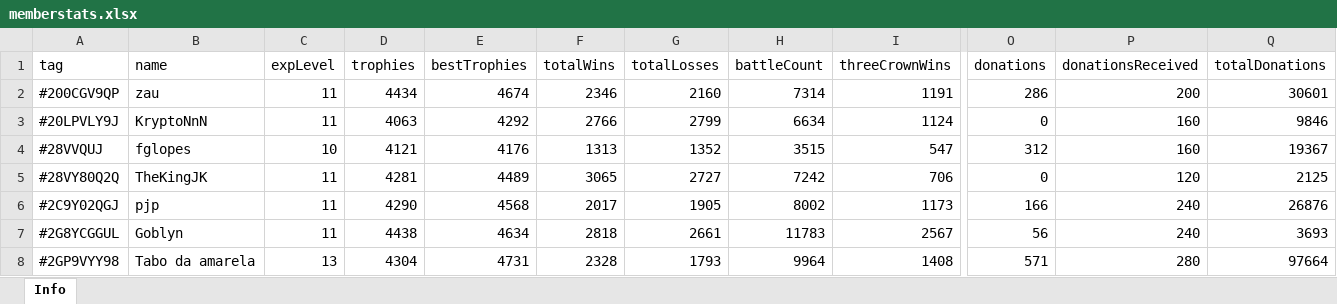
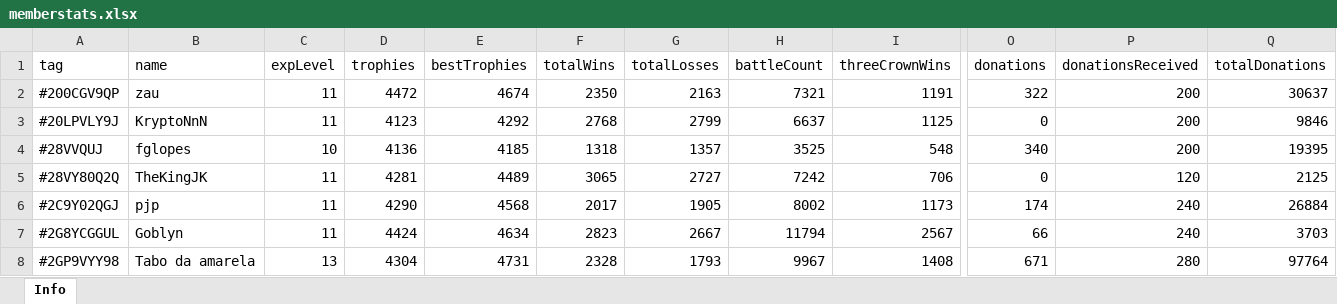
Before and after one commit to bascenso/alkateia, an Excel workbook: docs/data/memberstats.xlsx, sheet Info, drawn as a sheet; only a part is shown, gaps mark what is left out; values as stored, in another font and other column widths than the file's, no borders; the diff covers the shown part only; the diff names each change by its address in the sheet, - before the commit and + after, or states it on an @@ line.

Commit message:
Data update

```diff
--- a/docs/data/memberstats.xlsx (sheet Info)
+++ b/docs/data/memberstats.xlsx (sheet Info)
-D2 (trophies): 4434
+D2 (trophies): 4472
-F2 (totalWins): 2346
+F2 (totalWins): 2350
-G2 (totalLosses): 2160
+G2 (totalLosses): 2163
-H2 (battleCount): 7314
+H2 (battleCount): 7321
-O2 (donations): 286
+O2 (donations): 322
-Q2 (totalDonations): 30601
+Q2 (totalDonations): 30637
-D3 (trophies): 4063
+D3 (trophies): 4123
-F3 (totalWins): 2766
+F3 (totalWins): 2768
-H3 (battleCount): 6634
+H3 (battleCount): 6637
-I3 (threeCrownWins): 1124
+I3 (threeCrownWins): 1125
-P3:P4 (donationsReceived): 160
+P3:P4 (donationsReceived): 200
-D4 (trophies): 4121
+D4 (trophies): 4136
-E4 (bestTrophies): 4176
+E4 (bestTrophies): 4185
-F4 (totalWins): 1313
+F4 (totalWins): 1318
-G4 (totalLosses): 1352
+G4 (totalLosses): 1357
-H4 (battleCount): 3515
+H4 (battleCount): 3525
-I4 (threeCrownWins): 547
+I4 (threeCrownWins): 548
-O4 (donations): 312
+O4 (donations): 340
-Q4 (totalDonations): 19367
+Q4 (totalDonations): 19395
-O6 (donations): 166
+O6 (donations): 174
-Q6 (totalDonations): 26876
+Q6 (totalDonations): 26884
-D7 (trophies): 4438
+D7 (trophies): 4424
-F7 (totalWins): 2818
+F7 (totalWins): 2823
-G7 (totalLosses): 2661
+G7 (totalLosses): 2667
-H7 (battleCount): 11783
+H7 (battleCount): 11794
-O7 (donations): 56
+O7 (donations): 66
-Q7 (totalDonations): 3693
+Q7 (totalDonations): 3703
-H8 (battleCount): 9964
+H8 (battleCount): 9967
-O8 (donations): 571
+O8 (donations): 671
-Q8 (totalDonations): 97664
+Q8 (totalDonations): 97764
```
Also changed, not shown: 106 edited cells elsewhere in this sheet, docs/data/warmap.xlsx, docs/data/warstats.xlsx, 4 other files.
